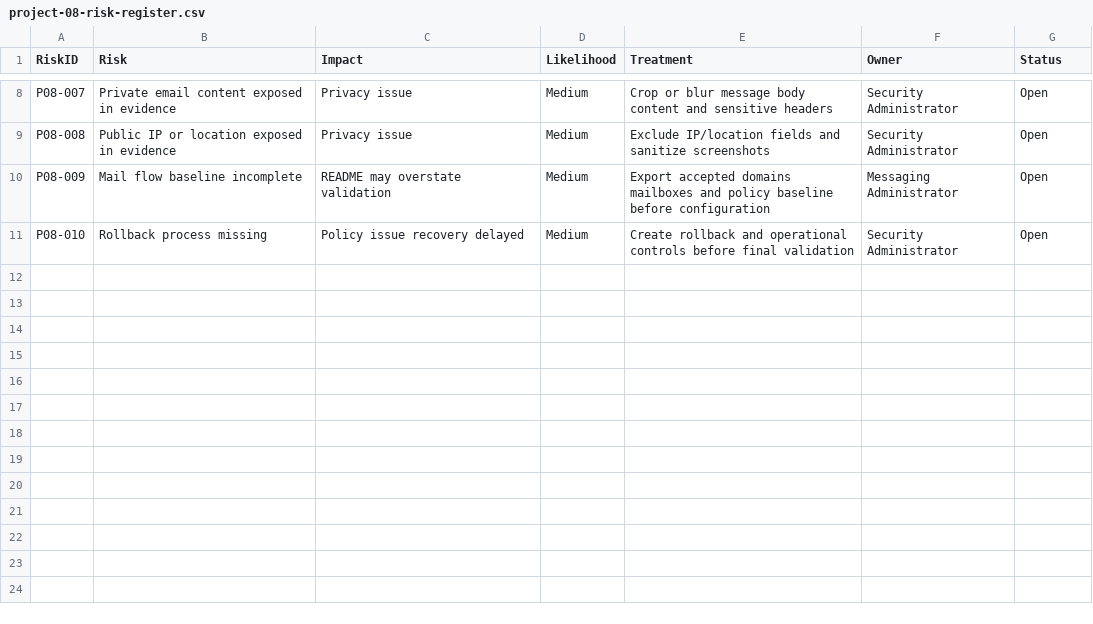
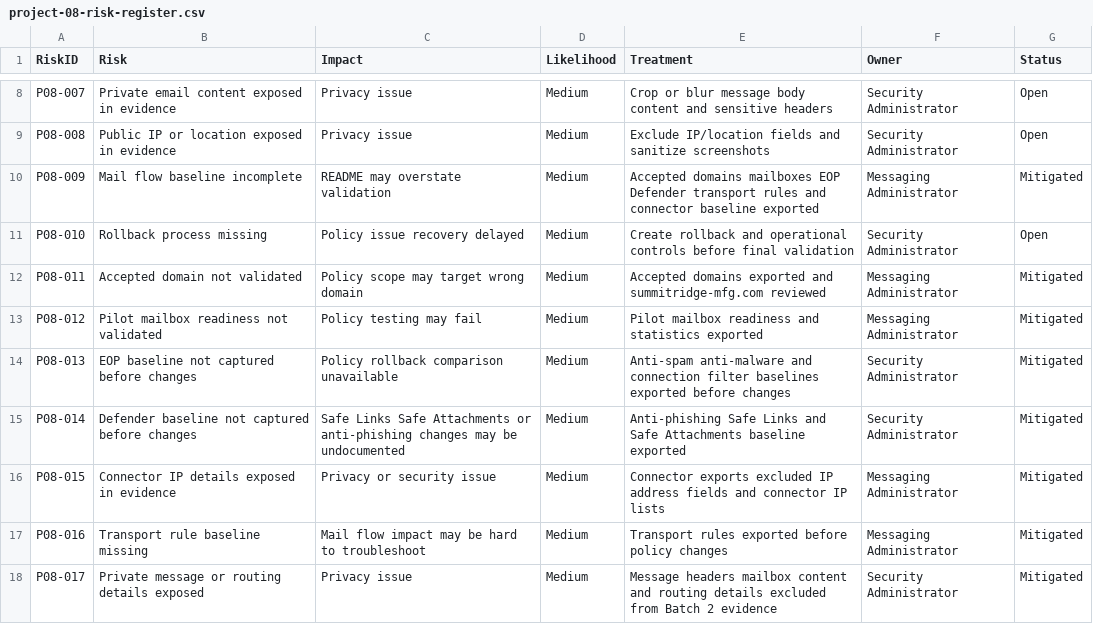
Before and after one commit to SHJeong97/Azure, a CSV file: Project/hybrid-windows-server-enterprise-modernization/projects/08-defender-office365-email-security/data/project-08-risk-register.csv, drawn as a sheet; only a part is shown, gaps mark what is left out.

Commit message:
Update project-08-risk-register.csv

```diff
--- a/Project/hybrid-windows-server-enterprise-modernization/projects/08-defender-office365-email-security/data/project-08-risk-register.csv
+++ b/Project/hybrid-windows-server-enterprise-modernization/projects/08-defender-office365-email-security/data/project-08-risk-register.csv
@@ -9,3 +9,10 @@ P08-007,Private email content exposed in evidence,Privacy issue,Medium,Crop or b
 P08-008,Public IP or location exposed in evidence,Privacy issue,Medium,Exclude IP/location fields and sanitize screenshots,Security Administrator,Open
-P08-009,Mail flow baseline incomplete,README may overstate validation,Medium,Export accepted domains mailboxes and policy baseline before configuration,Messaging Administrator,Open
+P08-009,Mail flow baseline incomplete,README may overstate validation,Medium,Accepted domains mailboxes EOP Defender transport rules and connector baseline exported,Messaging Administrator,Mitigated
 P08-010,Rollback process missing,Policy issue recovery delayed,Medium,Create rollback and operational controls before final validation,Security Administrator,Open
+P08-011,Accepted domain not validated,Policy scope may target wrong domain,Medium,Accepted domains exported and summitridge-mfg.com reviewed,Messaging Administrator,Mitigated
+P08-012,Pilot mailbox readiness not validated,Policy testing may fail,Medium,Pilot mailbox readiness and statistics exported,Messaging Administrator,Mitigated
+P08-013,EOP baseline not captured before changes,Policy rollback comparison unavailable,Medium,Anti-spam anti-malware and connection filter baselines exported before changes,Security Administrator,Mitigated
+P08-014,Defender baseline not captured before changes,Safe Links Safe Attachments or anti-phishing changes may be undocumented,Medium,Anti-phishing Safe Links and Safe Attachments baseline exported,Security Administrator,Mitigated
+P08-015,Connector IP details exposed in evidence,Privacy or security issue,Medium,Connector exports excluded IP address fields and connector IP lists,Messaging Administrator,Mitigated
+P08-016,Transport rule baseline missing,Mail flow impact may be hard to troubleshoot,Medium,Transport rules exported before policy changes,Messaging Administrator,Mitigated
+P08-017,Private message or routing details exposed,Privacy issue,Medium,Message headers mailbox content and routing details excluded from Batch 2 evidence,Security Administrator,Mitigated
```
